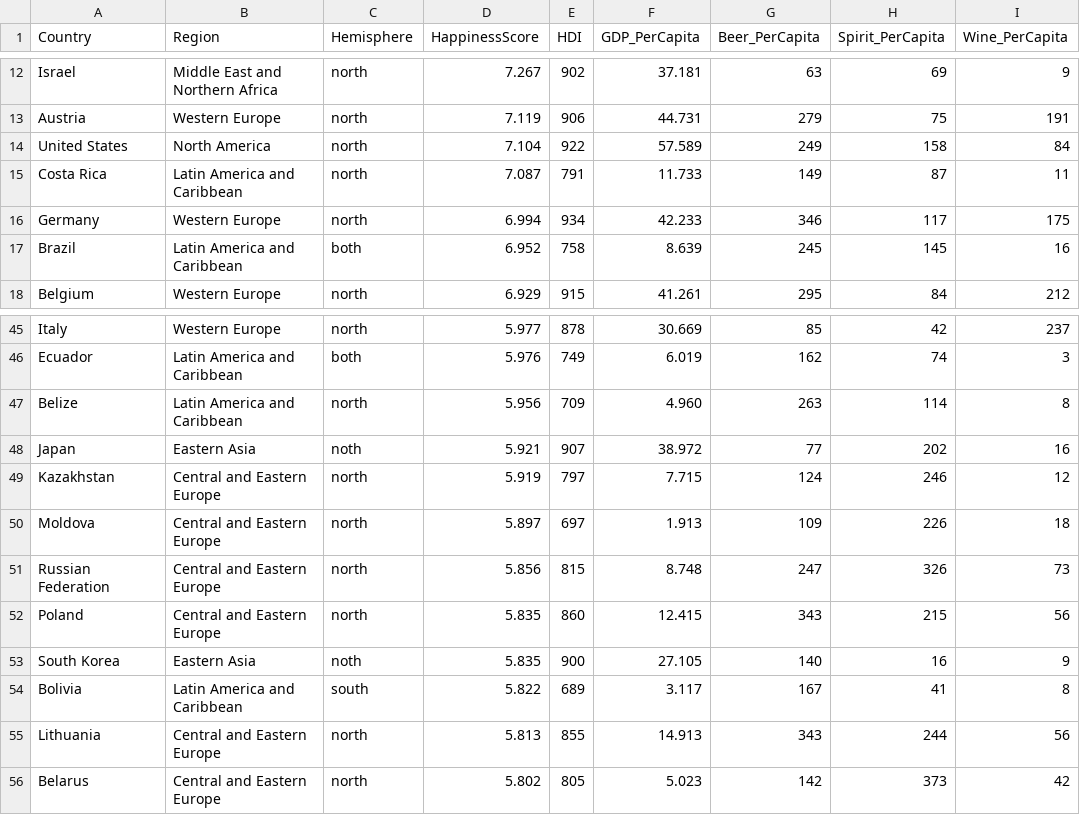
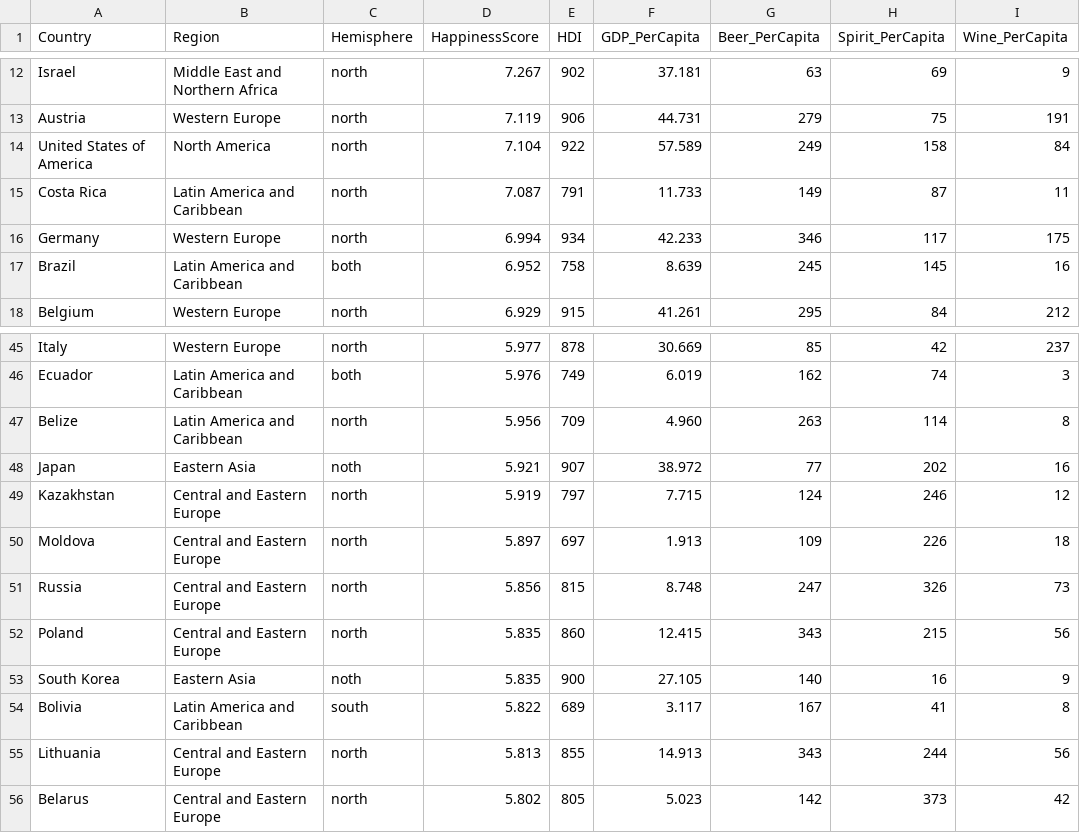
Before and after one commit to Kaylee314/3179_testrepo, a CSV file: HappinessAlcoholConsumption.csv, drawn as a sheet; only a part is shown, gaps mark what is left out.

Commit message:
Update HappinessAlcoholConsumption.csv
new version1

```diff
--- a/HappinessAlcoholConsumption.csv
+++ b/HappinessAlcoholConsumption.csv
@@ -13,3 +13,3 @@ Israel,Middle East and Northern Africa,north,7.267,902,37.181,63,69,9
 Austria,Western Europe,north,7.119,906,44.731,279,75,191
-United States,North America,north,7.104,922,57.589,249,158,84
+United States of America,North America,north,7.104,922,57.589,249,158,84
 Costa Rica,Latin America and Caribbean,north,7.087,791,11.733,149,87,11
@@ -50,3 +50,3 @@ Kazakhstan,Central and Eastern Europe,north,5.919,797,7.715,124,246,12
 Moldova,Central and Eastern Europe,north,5.897,697,1.913,109,226,18
-Russian Federation,Central and Eastern Europe,north,5.856,815,8.748,247,326,73
+Russia,Central and Eastern Europe,north,5.856,815,8.748,247,326,73
 Poland,Central and Eastern Europe,north,5.835,860,12.415,343,215,56
```
